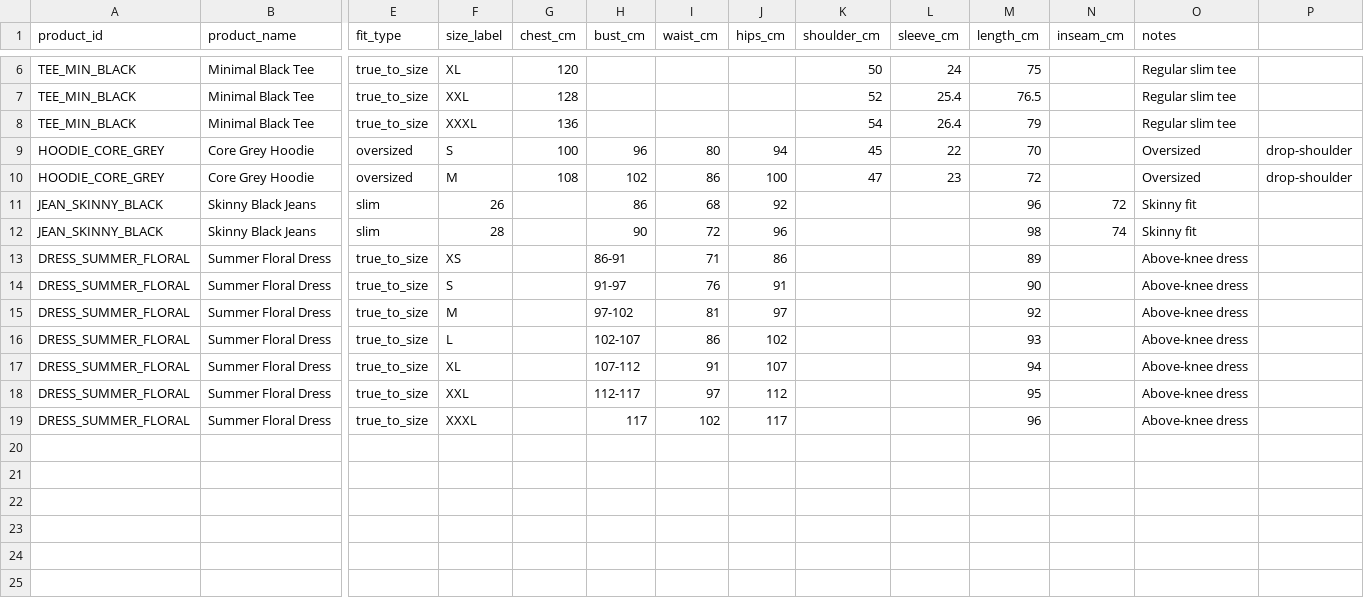
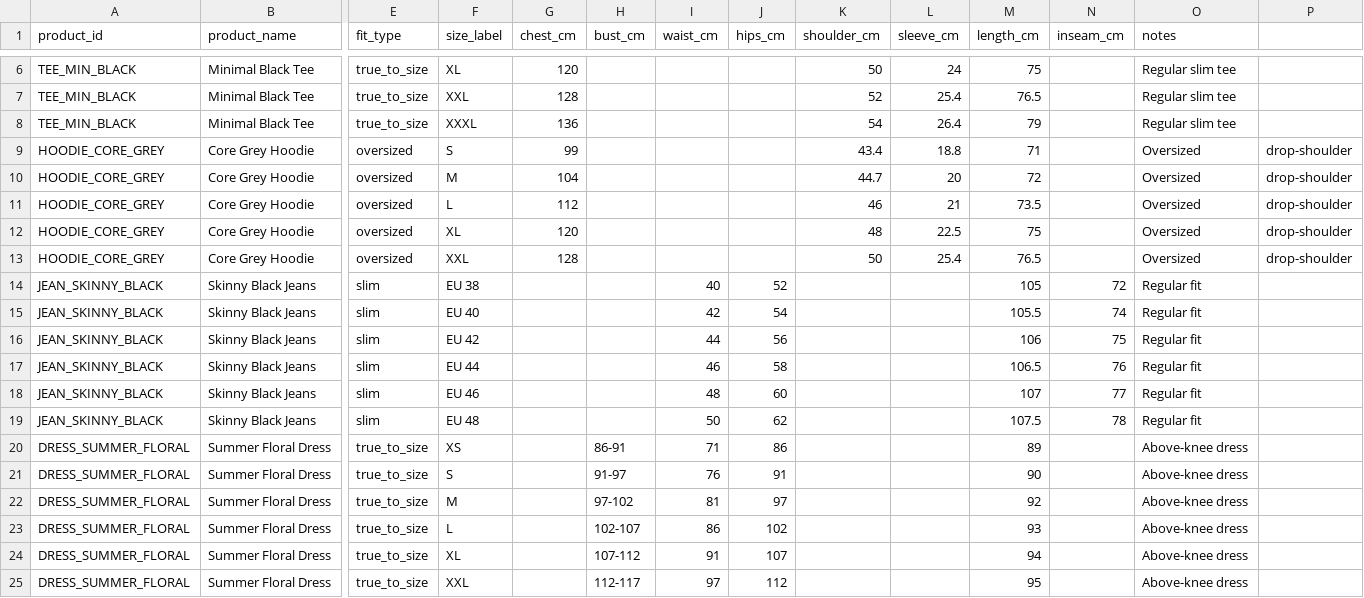
Before and after one commit to TARiBIO/untold4th, a CSV file: backend/size_chart_template.csv, drawn as a sheet; only a part is shown, gaps mark what is left out; the shorter side is filled out with more unchanged rows; addresses are those after the commit; rows hold the shown columns only; the diff names each change by its address in the sheet, - before the commit and + after, or states it on an @@ line.

Commit message:
Update sizing template and frontend demo

```diff
--- a/backend/size_chart_template.csv
+++ b/backend/size_chart_template.csv
-G9 (chest_cm): 100
+G9 (chest_cm): 99
-H9 (bust_cm): 96
+H9 (bust_cm): (empty)
-I9 (waist_cm): 80
+I9 (waist_cm): (empty)
-J9 (hips_cm): 94
+J9 (hips_cm): (empty)
-K9 (shoulder_cm): 45
+K9 (shoulder_cm): 43.4
-L9 (sleeve_cm): 22
+L9 (sleeve_cm): 18.8
-M9 (length_cm): 70
+M9 (length_cm): 71
-G10 (chest_cm): 108
+G10 (chest_cm): 104
-H10 (bust_cm): 102
+H10 (bust_cm): (empty)
-I10 (waist_cm): 86
+I10 (waist_cm): (empty)
-J10 (hips_cm): 100
+J10 (hips_cm): (empty)
-K10 (shoulder_cm): 47
+K10 (shoulder_cm): 44.7
-L10 (sleeve_cm): 23
+L10 (sleeve_cm): 20
+row 11: HOODIE_CORE_GREY | Core Grey Hoodie | oversized | L | 112 |  |  |  | 46 | 21 | 73.5 |  | Oversized | drop-shoulder
+row 12: HOODIE_CORE_GREY | Core Grey Hoodie | oversized | XL | 120 |  |  |  | 48 | 22.5 | 75 |  | Oversized | drop-shoulder
+row 13: HOODIE_CORE_GREY | Core Grey Hoodie | oversized | XXL | 128 |  |  |  | 50 | 25.4 | 76.5 |  | Oversized | drop-shoulder
-F14 (size_label): 26
+F14 (size_label): EU 38
-H14 (bust_cm): 86
+H14 (bust_cm): (empty)
-I14 (waist_cm): 68
+I14 (waist_cm): 40
-J14 (hips_cm): 92
+J14 (hips_cm): 52
-M14 (length_cm): 96
+M14 (length_cm): 105
-O14:O15 (notes): Skinny fit
+O14:O15 (notes): Regular fit
-F15 (size_label): 28
+F15 (size_label): EU 40
-H15 (bust_cm): 90
+H15 (bust_cm): (empty)
-I15 (waist_cm): 72
+I15 (waist_cm): 42
-J15 (hips_cm): 96
+J15 (hips_cm): 54
-M15 (length_cm): 98
+M15 (length_cm): 105.5
+row 16: JEAN_SKINNY_BLACK | Skinny Black Jeans | slim | EU 42 |  |  | 44 | 56 |  |  | 106 | 75 | Regular fit
+row 17: JEAN_SKINNY_BLACK | Skinny Black Jeans | slim | EU 44 |  |  | 46 | 58 |  |  | 106.5 | 76 | Regular fit
+row 18: JEAN_SKINNY_BLACK | Skinny Black Jeans | slim | EU 46 |  |  | 48 | 60 |  |  | 107 | 77 | Regular fit
+row 19: JEAN_SKINNY_BLACK | Skinny Black Jeans | slim | EU 48 |  |  | 50 | 62 |  |  | 107.5 | 78 | Regular fit
```
Also changed, not shown: 3 other files.
